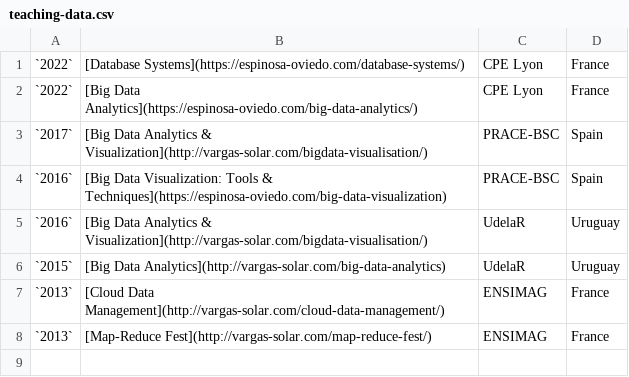
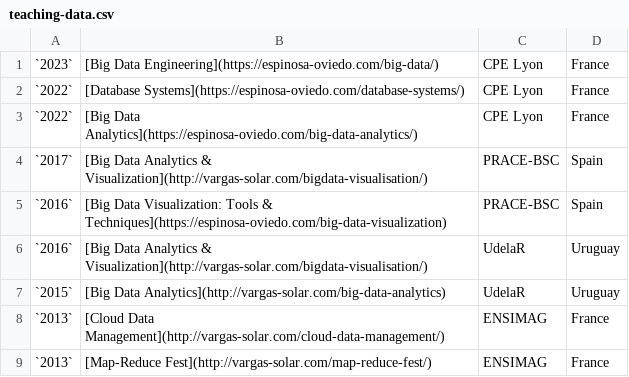
Before and after one commit to javieraespinosa/javieraespinosa.github.io, a CSV file: csv/teaching-data.csv, drawn as a sheet; the diff names each change by its address in the sheet, - before the commit and + after, or states it on an @@ line.

Commit message:
deploy: javieraespinosa/espinosa-oviedo.com@ead85bb5b5a9ad1e462ed5761d069d84879126d0

```diff
--- a/csv/teaching-data.csv
+++ b/csv/teaching-data.csv
+row 1: `2023` | [Big Data Engineering](https://espinosa-oviedo.com/big-data/) | CPE Lyon | France
```
Also changed, not shown: 6 other files.
